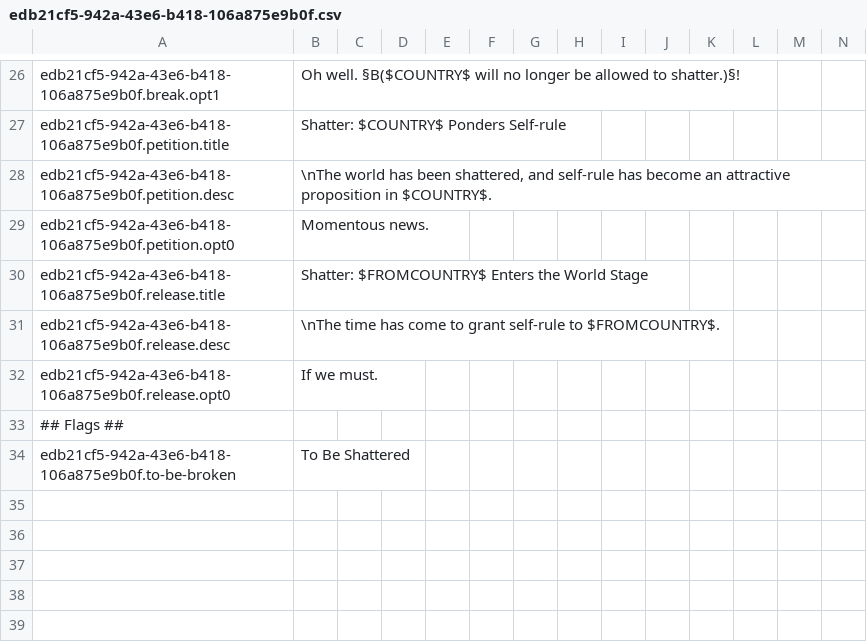
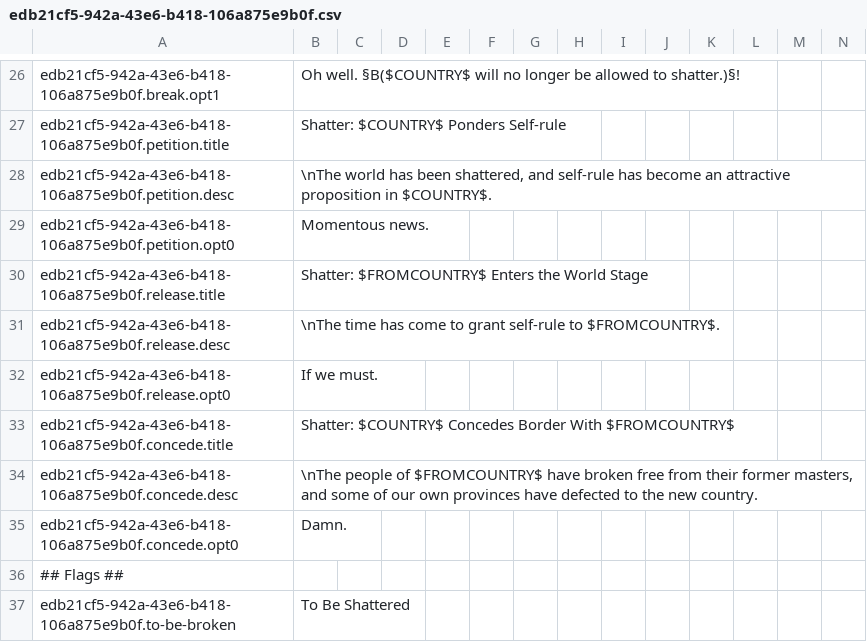
Before and after one commit to moretrim/shatter, a CSV file: shatter/localisation/edb21cf5-942a-43e6-b418-106a875e9b0f.csv, drawn as a sheet; only a part is shown, gaps mark what is left out.

```diff
--- a/shatter/localisation/edb21cf5-942a-43e6-b418-106a875e9b0f.csv
+++ b/shatter/localisation/edb21cf5-942a-43e6-b418-106a875e9b0f.csv
@@ -32,2 +32,5 @@ edb21cf5-942a-43e6-b418-106a875e9b0f.release.desc;\nThe time has come to grant s
 edb21cf5-942a-43e6-b418-106a875e9b0f.release.opt0;If we must.;;;;;;;;;;;;;
+edb21cf5-942a-43e6-b418-106a875e9b0f.concede.title;Shatter: $COUNTRY$ Concedes Border With $FROMCOUNTRY$;;;;;;;;;;;;;
+edb21cf5-942a-43e6-b418-106a875e9b0f.concede.desc;\nThe people of $FROMCOUNTRY$ have broken free from their former masters, and some of our own provinces have defected to the new country.;;;;;;;;;;;;;
+edb21cf5-942a-43e6-b418-106a875e9b0f.concede.opt0;Damn.;;;;;;;;;;;;;
 ## Flags ##;;;;;;;;;;;;;;
```
Also changed, not shown: 2 other files.
